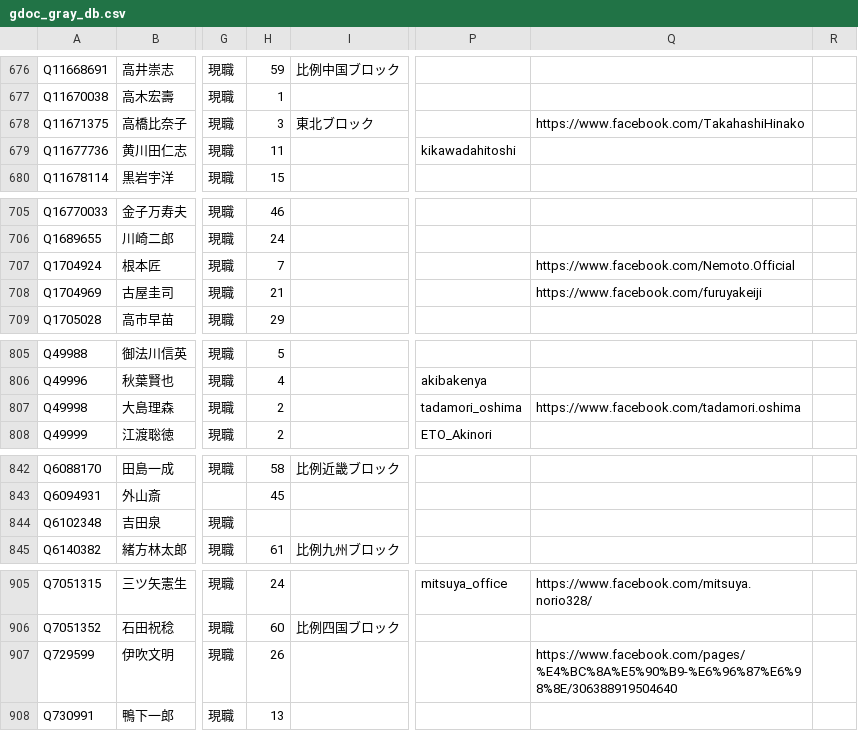
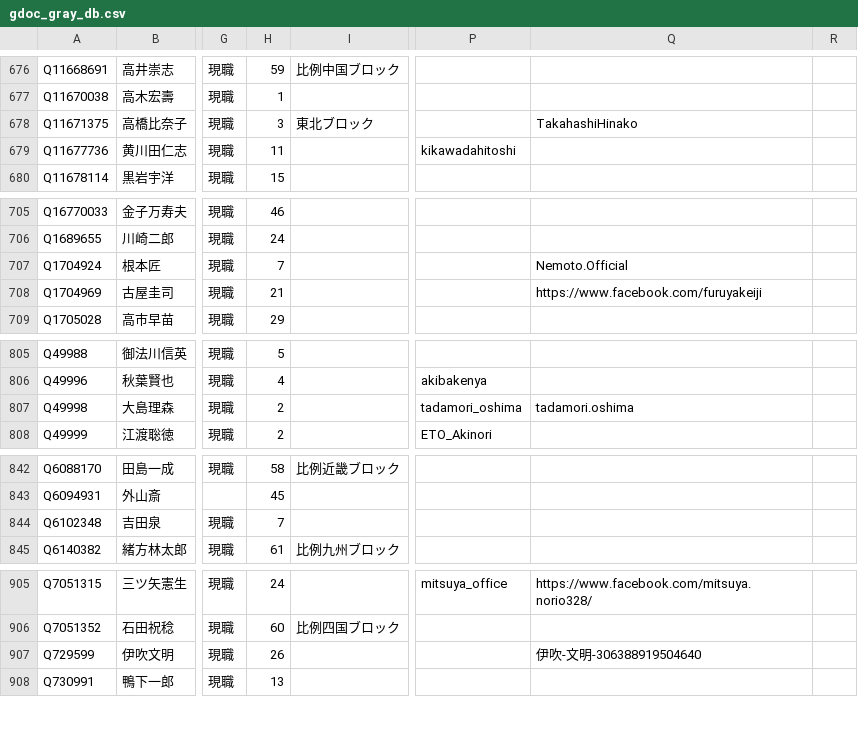
Before and after one commit to hkwi/shuin48pre, a CSV file: docs/gdoc_gray_db.csv, drawn as a sheet; only a part is shown, gaps mark what is left out; the diff covers the shown part only; the diff names each change by its address in the sheet, - before the commit and + after, or states it on an @@ line.

```diff
--- a/docs/gdoc_gray_db.csv
+++ b/docs/gdoc_gray_db.csv
-Q678: https://www.facebook.com/TakahashiHinako
+Q678: TakahashiHinako
-Q707: https://www.facebook.com/Nemoto.Official
+Q707: Nemoto.Official
-Q807: https://www.facebook.com/tadamori.oshima
+Q807: tadamori.oshima
-H844: (empty)
+H844: 7
-Q907: https://www.facebook.com/pages/%E4%BC%8A%E5%90%B9-%E6%96%87%E6%98%8E/306388919504640
+Q907: 伊吹-文明-306388919504640
```
Also changed, not shown: 20 edited cells elsewhere in this file.
